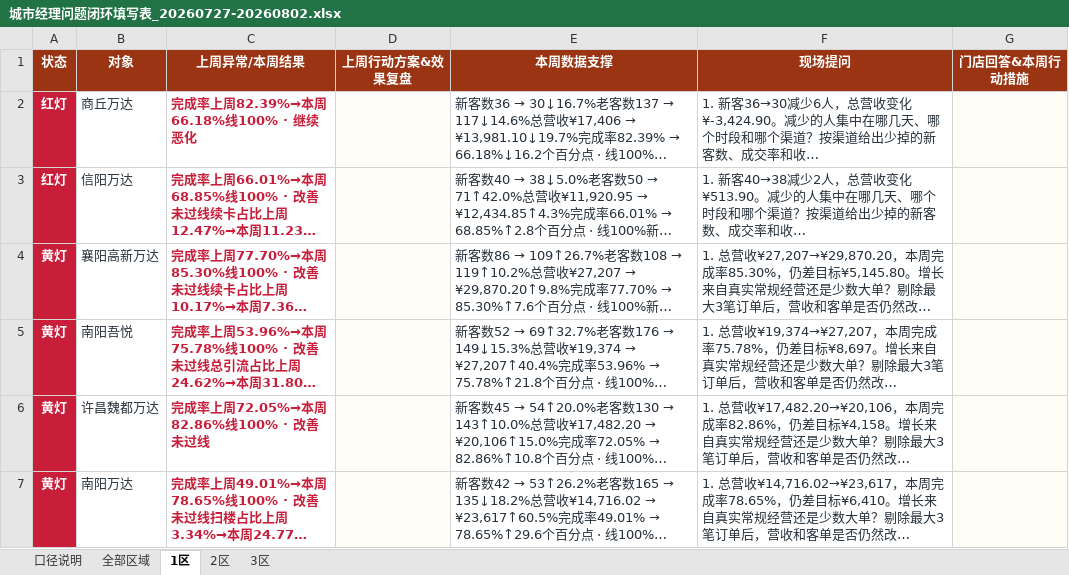
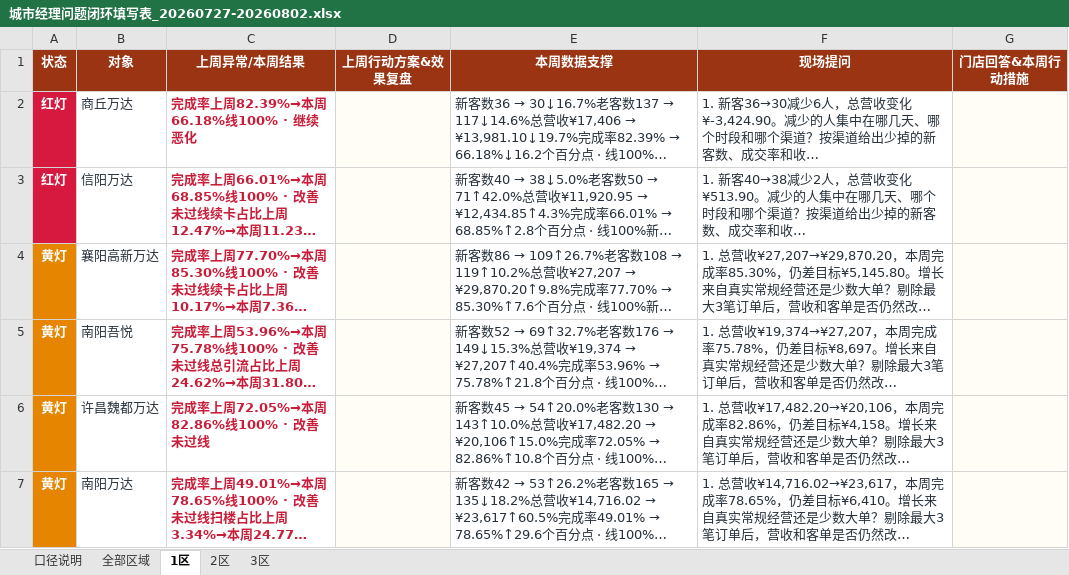
Before and after one commit to 17612861170/panda-weekly-pages, an Excel workbook: reports/20260727-20260802/城市经理问题闭环填写表_20260727-20260802.xlsx, sheet 1区, drawn as a sheet; long unchanged cells end in …; values as stored, in another font and other column widths than the file's, no borders; table styles not drawn; the diff names each change by its address in the sheet, - before the commit and + after, or states it on an @@ line.

```diff
--- a/reports/20260727-20260802/城市经理问题闭环填写表_20260727-20260802.xlsx (sheet 1区)
+++ b/reports/20260727-20260802/城市经理问题闭环填写表_20260727-20260802.xlsx (sheet 1区)
-A4:A7 fill: #C81E3A
+A4:A7 fill: #E68600
```
Also changed, not shown: sheet 全部区域, sheet 2区, sheet 3区, reports/current/城市经理问题闭环填写表_20260727-20260802.xlsx.
